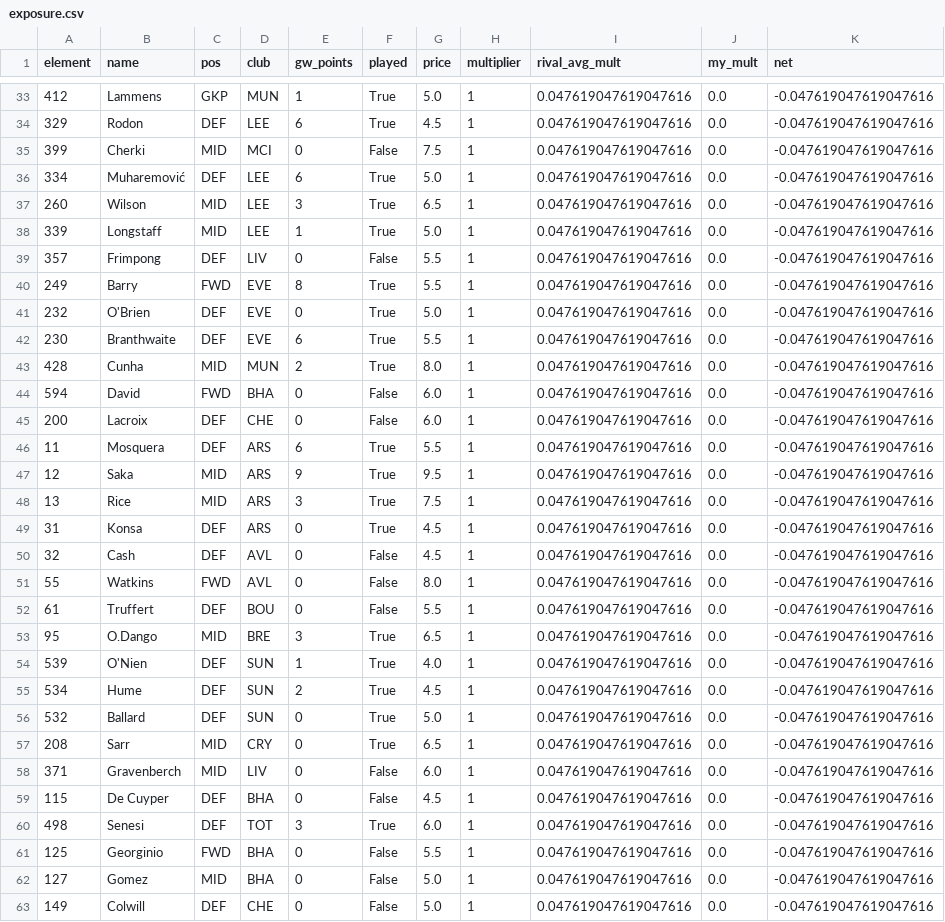
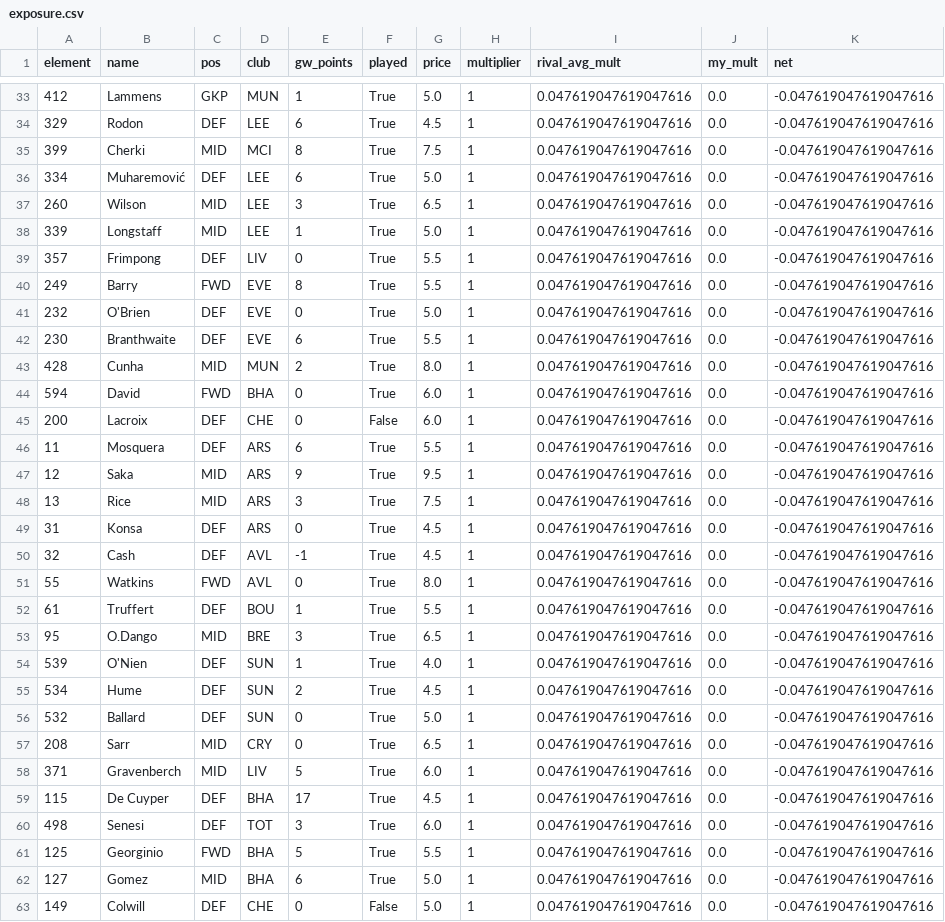
Before and after one commit to djaypandya/fpl-retrospective-codex-starter, a CSV file: outputs/league_14074_gw1/exposure.csv, drawn as a sheet; only a part is shown, gaps mark what is left out; the diff covers the shown part only.

```diff
--- a/outputs/league_14074_gw1/exposure.csv
+++ b/outputs/league_14074_gw1/exposure.csv
@@ -34,3 +34,3 @@ element,name,pos,club,gw_points,played,price,multiplier,rival_avg_mult,my_mult,n
 329,Rodon,DEF,LEE,6,True,4.5,1,0.047619047619047616,0.0,-0.047619047619047616
-399,Cherki,MID,MCI,0,False,7.5,1,0.047619047619047616,0.0,-0.047619047619047616
+399,Cherki,MID,MCI,8,True,7.5,1,0.047619047619047616,0.0,-0.047619047619047616
 334,Muharemović,DEF,LEE,6,True,5.0,1,0.047619047619047616,0.0,-0.047619047619047616
@@ -38,3 +38,3 @@ element,name,pos,club,gw_points,played,price,multiplier,rival_avg_mult,my_mult,n
 339,Longstaff,MID,LEE,1,True,5.0,1,0.047619047619047616,0.0,-0.047619047619047616
-357,Frimpong,DEF,LIV,0,False,5.5,1,0.047619047619047616,0.0,-0.047619047619047616
+357,Frimpong,DEF,LIV,0,True,5.5,1,0.047619047619047616,0.0,-0.047619047619047616
 249,Barry,FWD,EVE,8,True,5.5,1,0.047619047619047616,0.0,-0.047619047619047616
@@ -43,3 +43,3 @@ element,name,pos,club,gw_points,played,price,multiplier,rival_avg_mult,my_mult,n
 428,Cunha,MID,MUN,2,True,8.0,1,0.047619047619047616,0.0,-0.047619047619047616
-594,David,FWD,BHA,0,False,6.0,1,0.047619047619047616,0.0,-0.047619047619047616
+594,David,FWD,BHA,0,True,6.0,1,0.047619047619047616,0.0,-0.047619047619047616
 200,Lacroix,DEF,CHE,0,False,6.0,1,0.047619047619047616,0.0,-0.047619047619047616
@@ -49,5 +49,5 @@ element,name,pos,club,gw_points,played,price,multiplier,rival_avg_mult,my_mult,n
 31,Konsa,DEF,ARS,0,True,4.5,1,0.047619047619047616,0.0,-0.047619047619047616
-32,Cash,DEF,AVL,0,False,4.5,1,0.047619047619047616,0.0,-0.047619047619047616
-55,Watkins,FWD,AVL,0,False,8.0,1,0.047619047619047616,0.0,-0.047619047619047616
-61,Truffert,DEF,BOU,0,False,5.5,1,0.047619047619047616,0.0,-0.047619047619047616
+32,Cash,DEF,AVL,-1,True,4.5,1,0.047619047619047616,0.0,-0.047619047619047616
+55,Watkins,FWD,AVL,0,True,8.0,1,0.047619047619047616,0.0,-0.047619047619047616
+61,Truffert,DEF,BOU,1,True,5.5,1,0.047619047619047616,0.0,-0.047619047619047616
 95,O.Dango,MID,BRE,3,True,6.5,1,0.047619047619047616,0.0,-0.047619047619047616
@@ -57,7 +57,7 @@ element,name,pos,club,gw_points,played,price,multiplier,rival_avg_mult,my_mult,n
 208,Sarr,MID,CRY,0,True,6.5,1,0.047619047619047616,0.0,-0.047619047619047616
-371,Gravenberch,MID,LIV,0,False,6.0,1,0.047619047619047616,0.0,-0.047619047619047616
-115,De Cuyper,DEF,BHA,0,False,4.5,1,0.047619047619047616,0.0,-0.047619047619047616
+371,Gravenberch,MID,LIV,5,True,6.0,1,0.047619047619047616,0.0,-0.047619047619047616
+115,De Cuyper,DEF,BHA,17,True,4.5,1,0.047619047619047616,0.0,-0.047619047619047616
 498,Senesi,DEF,TOT,3,True,6.0,1,0.047619047619047616,0.0,-0.047619047619047616
-125,Georginio,FWD,BHA,0,False,5.5,1,0.047619047619047616,0.0,-0.047619047619047616
-127,Gomez,MID,BHA,0,False,5.0,1,0.047619047619047616,0.0,-0.047619047619047616
+125,Georginio,FWD,BHA,5,True,5.5,1,0.047619047619047616,0.0,-0.047619047619047616
+127,Gomez,MID,BHA,6,True,5.0,1,0.047619047619047616,0.0,-0.047619047619047616
 149,Colwill,DEF,CHE,0,False,5.0,1,0.047619047619047616,0.0,-0.047619047619047616
```
Also changed, not shown: 28 edited cells elsewhere in this file, outputs/league_14074_gw1/budget.csv, outputs/league_14074_gw1/history.csv, 7 other files.
